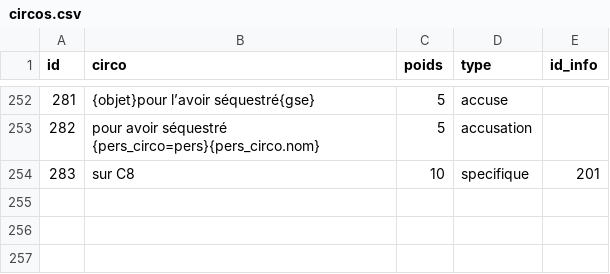
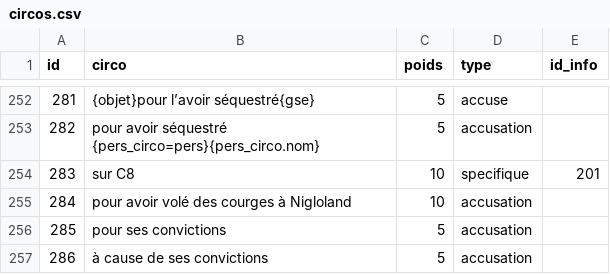
Before and after one commit to AlexieVQ/FlashNewsBot, a CSV file: tables/circos.csv, drawn as a sheet; only a part is shown, gaps mark what is left out; the diff names each change by its address in the sheet, - before the commit and + after, or states it on an @@ line.

Commit message:
circos et correction meurtre de

```diff
--- a/tables/circos.csv
+++ b/tables/circos.csv
+row 255: 284 | pour avoir volé des courges à Nigloland | 10 | accusation
+row 256: 285 | pour ses convictions | 5 | accusation
+row 257: 286 | à cause de ses convictions | 5 | accusation
```
Also changed, not shown: tables/actions.csv, 1 other file.
